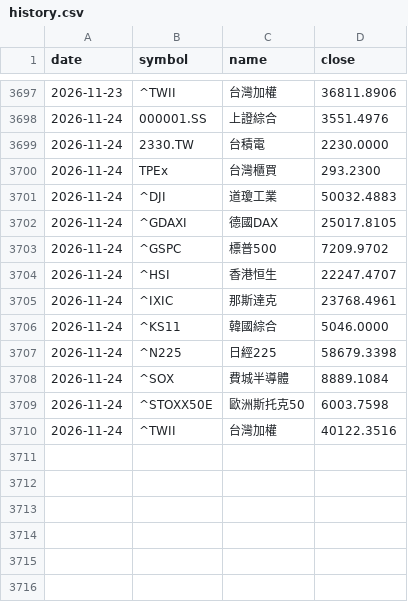
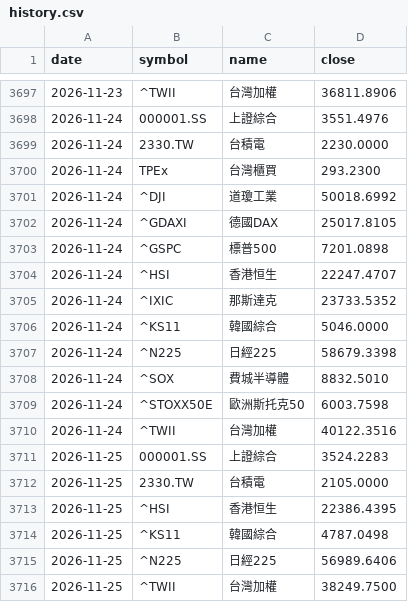
Before and after one commit to chin-barry/stock-daily-dashboard, a CSV file: data/global/history.csv, drawn as a sheet; only a part is shown, gaps mark what is left out.

```diff
--- a/data/global/history.csv
+++ b/data/global/history.csv
@@ -3700,11 +3700,17 @@
 2026-11-24,TPEx,台灣櫃買,293.2300
-2026-11-24,^DJI,道瓊工業,50032.4883
+2026-11-24,^DJI,道瓊工業,50018.6992
 2026-11-24,^GDAXI,德國DAX,25017.8105
-2026-11-24,^GSPC,標普500,7209.9702
+2026-11-24,^GSPC,標普500,7201.0898
 2026-11-24,^HSI,香港恒生,22247.4707
-2026-11-24,^IXIC,那斯達克,23768.4961
+2026-11-24,^IXIC,那斯達克,23733.5352
 2026-11-24,^KS11,韓國綜合,5046.0000
 2026-11-24,^N225,日經225,58679.3398
-2026-11-24,^SOX,費城半導體,8889.1084
+2026-11-24,^SOX,費城半導體,8832.5010
 2026-11-24,^STOXX50E,歐洲斯托克50,6003.7598
 2026-11-24,^TWII,台灣加權,40122.3516
+2026-11-25,000001.SS,上證綜合,3524.2283
+2026-11-25,2330.TW,台積電,2105.0000
+2026-11-25,^HSI,香港恒生,22386.4395
+2026-11-25,^KS11,韓國綜合,4787.0498
+2026-11-25,^N225,日經225,56989.6406
+2026-11-25,^TWII,台灣加權,38249.7500
```
Also changed, not shown: 1 other file.
